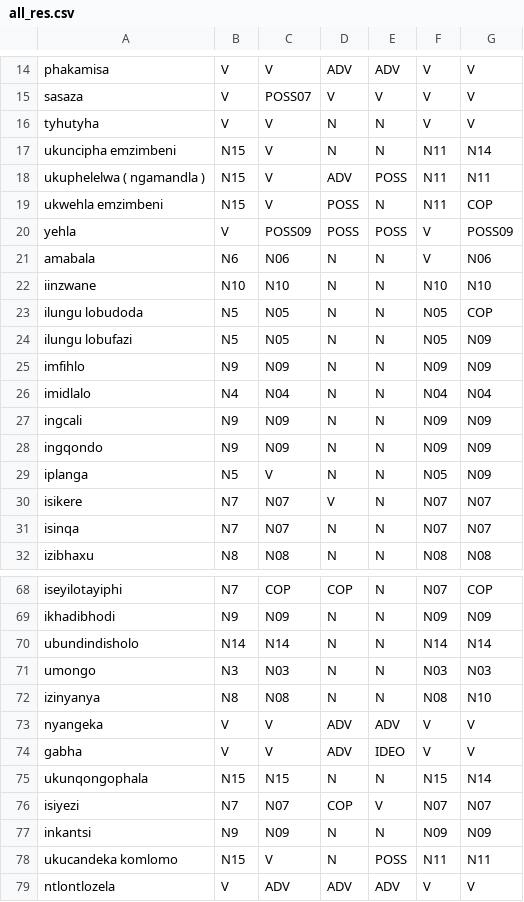
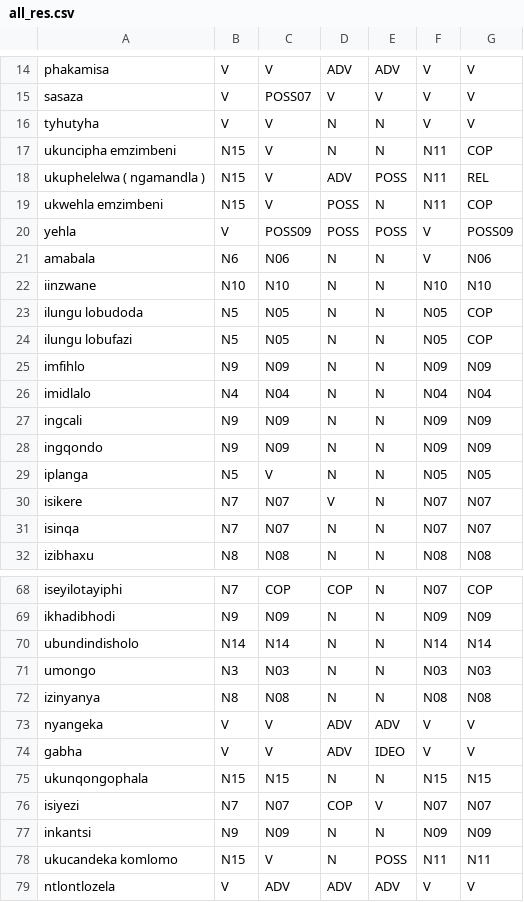
Before and after one commit to IsiXhosa-click/xh_lexicographic_taggers_poc, a CSV file: all_res.csv, drawn as a sheet; only a part is shown, gaps mark what is left out; the diff covers the shown part only.

```diff
--- a/all_res.csv
+++ b/all_res.csv
@@ -16,4 +16,4 @@ sasaza;V;POSS07;V;V;V;V
 tyhutyha;V;V;N;N;V;V
-ukuncipha emzimbeni;N15;V;N;N;N11;N14
-ukuphelelwa ( ngamandla );N15;V;ADV;POSS;N11;N11
+ukuncipha emzimbeni;N15;V;N;N;N11;COP
+ukuphelelwa ( ngamandla );N15;V;ADV;POSS;N11;REL
 ukwehla emzimbeni;N15;V;POSS;N;N11;COP
@@ -23,3 +23,3 @@ iinzwane;N10;N10;N;N;N10;N10
 ilungu lobudoda;N5;N05;N;N;N05;COP
-ilungu lobufazi;N5;N05;N;N;N05;N09
+ilungu lobufazi;N5;N05;N;N;N05;COP
 imfihlo;N9;N09;N;N;N09;N09
@@ -28,3 +28,3 @@ ingcali;N9;N09;N;N;N09;N09
 ingqondo;N9;N09;N;N;N09;N09
-iplanga;N5;V;N;N;N05;N09
+iplanga;N5;V;N;N;N05;N05
 isikere;N7;N07;V;N;N07;N07
@@ -71,6 +71,6 @@ ubundindisholo;N14;N14;N;N;N14;N14
 umongo;N3;N03;N;N;N03;N03
-izinyanya;N8;N08;N;N;N08;N10
+izinyanya;N8;N08;N;N;N08;N08
 nyangeka;V;V;ADV;ADV;V;V
 gabha;V;V;ADV;IDEO;V;V
-ukunqongophala;N15;N15;N;N;N15;N14
+ukunqongophala;N15;N15;N;N;N15;N15
 isiyezi;N7;N07;COP;V;N07;N07
```
Also changed, not shown: 9 edited cells elsewhere in this file, out.csv, out_analysis.csv.
